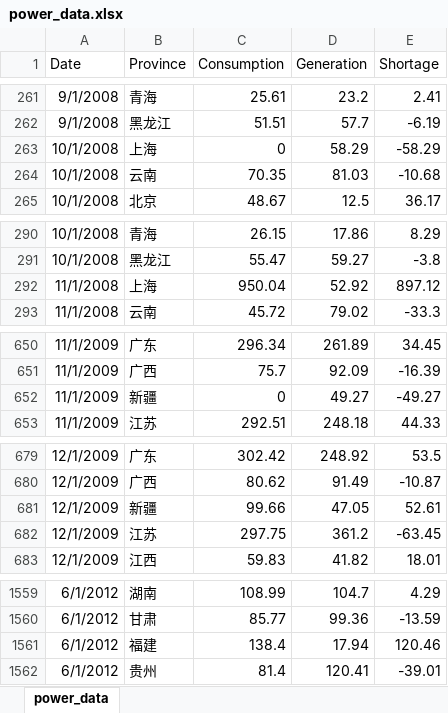
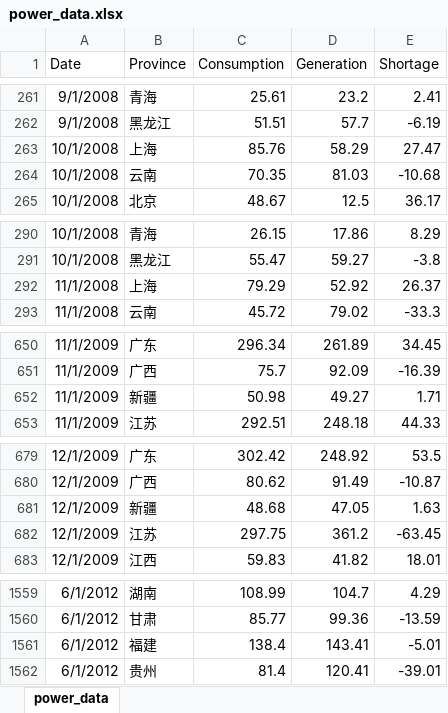
Before and after one commit to Ray-Zha-0926/My-APP-Smart-Grid-Dispatch, an Excel workbook: power_data.xlsx, sheet power_data, drawn as a sheet; only a part is shown, gaps mark what is left out; values as stored, in another font and other column widths than the file's, no borders; the diff covers the shown part only; the diff names each change by its address in the sheet, - before the commit and + after, or states it on an @@ line.

Commit message:
Add files via upload

```diff
--- a/power_data.xlsx (sheet power_data)
+++ b/power_data.xlsx (sheet power_data)
-C263 (Consumption): 0
+C263 (Consumption): 85.76
-E263 (Shortage): -58.29
+E263 (Shortage): 27.47
-C292 (Consumption): 950.04
+C292 (Consumption): 79.29
-E292 (Shortage): 897.12
+E292 (Shortage): 26.37
-C652 (Consumption): 0
+C652 (Consumption): 50.98
-E652 (Shortage): -49.27
+E652 (Shortage): 1.71
-C681 (Consumption): 99.66
+C681 (Consumption): 48.68
-E681 (Shortage): 52.61
+E681 (Shortage): 1.63
-D1561 (Generation): 17.94
+D1561 (Generation): 143.41
-E1561 (Shortage): 120.46
+E1561 (Shortage): -5.01
```
Also changed, not shown: 8 edited cells elsewhere in this sheet.
